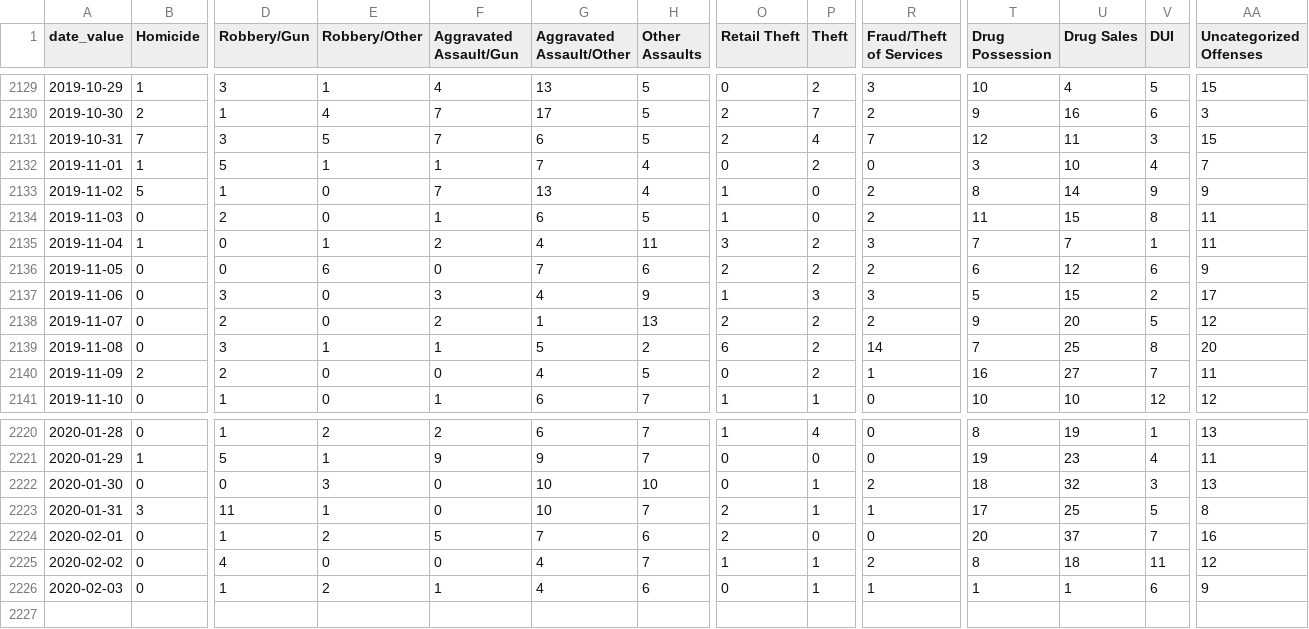
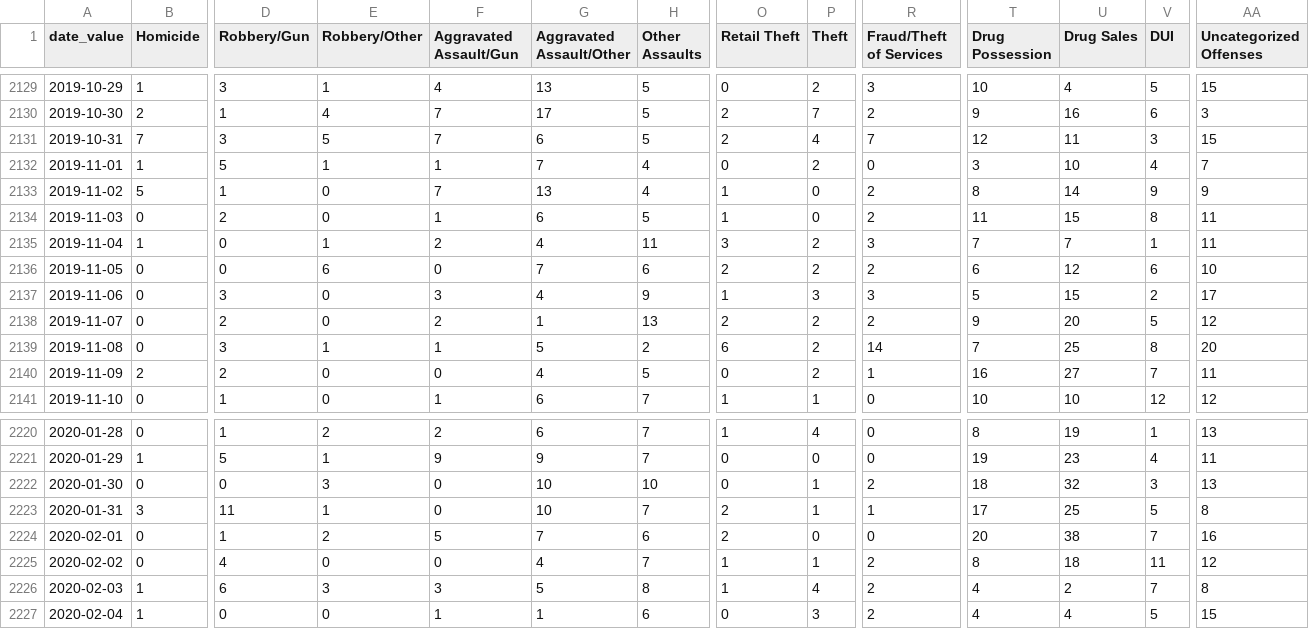
Before and after one commit to PhillyDistrictAttorneysOffice/phillydao-public-data, a CSV file: docs/data/charges_data_daily_citywide.csv, drawn as a sheet; only a part is shown, gaps mark what is left out; rows hold the shown columns only; the diff covers the shown part only; the diff names each change by its address in the sheet, - before the commit and + after, or states it on an @@ line.

```diff
--- a/docs/data/charges_data_daily_citywide.csv
+++ b/docs/data/charges_data_daily_citywide.csv
-AA2136 (Uncategorized Offenses): 9
+AA2136 (Uncategorized Offenses): 10
-U2224 (Drug Sales): 37
+U2224 (Drug Sales): 38
-B2226 (Homicide): 0
+B2226 (Homicide): 1
-D2226 (Robbery/Gun): 1
+D2226 (Robbery/Gun): 6
-E2226 (Robbery/Other): 2
+E2226 (Robbery/Other): 3
-F2226 (Aggravated Assault/Gun): 1
+F2226 (Aggravated Assault/Gun): 3
-G2226 (Aggravated Assault/Other): 4
+G2226 (Aggravated Assault/Other): 5
-H2226 (Other Assaults): 6
+H2226 (Other Assaults): 8
-O2226 (Retail Theft): 0
+O2226 (Retail Theft): 1
-P2226 (Theft): 1
+P2226 (Theft): 4
-R2226 (Fraud/Theft of Services): 1
+R2226 (Fraud/Theft of Services): 2
-T2226 (Drug Possession): 1
+T2226 (Drug Possession): 4
-U2226 (Drug Sales): 1
+U2226 (Drug Sales): 2
-V2226 (DUI): 6
+V2226 (DUI): 7
-AA2226 (Uncategorized Offenses): 9
+AA2226 (Uncategorized Offenses): 8
+row 2227: 2020-02-04 | 1 | 0 | 0 | 1 | 1 | 6 | 0 | 3 | 2 | 4 | 4 | 5 | 15
```
Also changed, not shown: 1 edited cell elsewhere in this file, docs/data/arrest_data_daily_citywide.csv, docs/data/case_outcomes_data_daily_citywide.csv, 42 other files.
